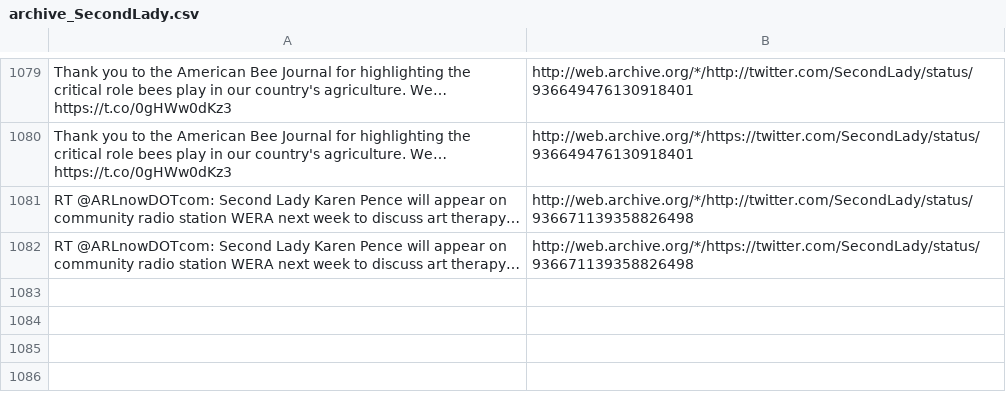
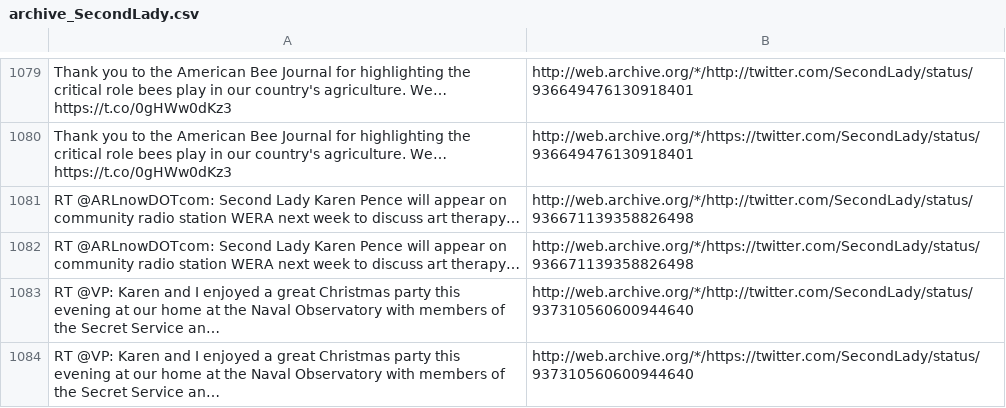
Before and after one commit to patrick-brian-mooney/archive-junta, a CSV file: data/archive_SecondLady.csv, drawn as a sheet; only a part is shown, gaps mark what is left out; the diff names each change by its address in the sheet, - before the commit and + after, or states it on an @@ line.

```diff
--- a/data/archive_SecondLady.csv
+++ b/data/archive_SecondLady.csv
+row 1083: RT @VP: Karen and I enjoyed a great Christmas party this evening at our home at the Naval Observatory with members of the Secret Service an… | http://web.archive.org/*/http://twitter.com/SecondLady/status/937310560600944640
+row 1084: RT @VP: Karen and I enjoyed a great Christmas party this evening at our home at the Naval Observatory with members of the Secret Service an… | http://web.archive.org/*/https://twitter.com/SecondLady/status/937310560600944640
```
Also changed, not shown: data/archive_POTUS.csv, data/archive_PressSec.csv, 27 other files.
